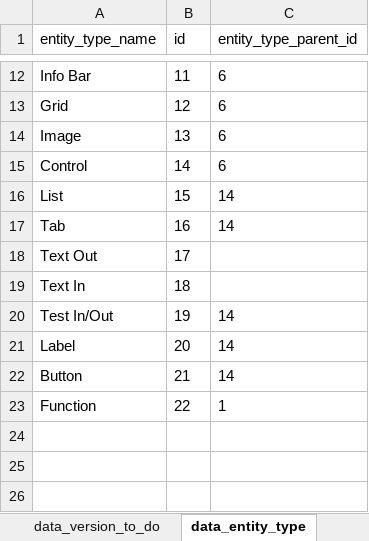
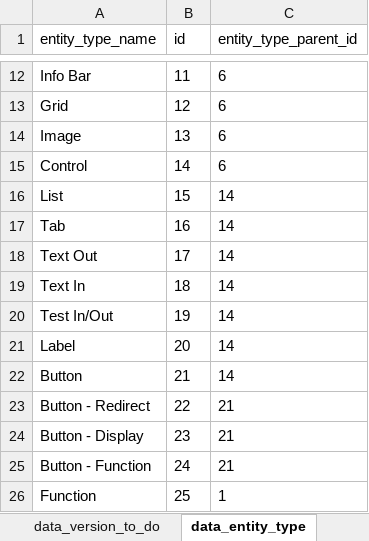
Before and after one commit to sebrown0/TestBenchDB, an Excel workbook: Data Entry Template/entity_insert_template.xlsm, sheet data_entity_type, drawn as a sheet; only a part is shown, gaps mark what is left out; values as stored, in another font and other column widths than the file's, no borders; addresses are those after the commit; the diff names each change by its address in the sheet, - before the commit and + after, or states it on an @@ line.

```diff
--- a/Data Entry Template/entity_insert_template.xlsm (sheet data_entity_type)
+++ b/Data Entry Template/entity_insert_template.xlsm (sheet data_entity_type)
-C18:C19 (entity_type_parent_id): (empty)
+C18:C19 (entity_type_parent_id): 14
+row 23: Button - Redirect | 22 | 21
+row 24: Button - Display | 23 | 21
+row 25: Button - Function | 24 | 21
-B26 (id): 22
+B26 (id): 25
```
Also changed, not shown: sheet data_entity_action_insert, sheet data_entity_insert, sheet Lookup, formulas that keep their value, charts or pictures, 13 other files.
